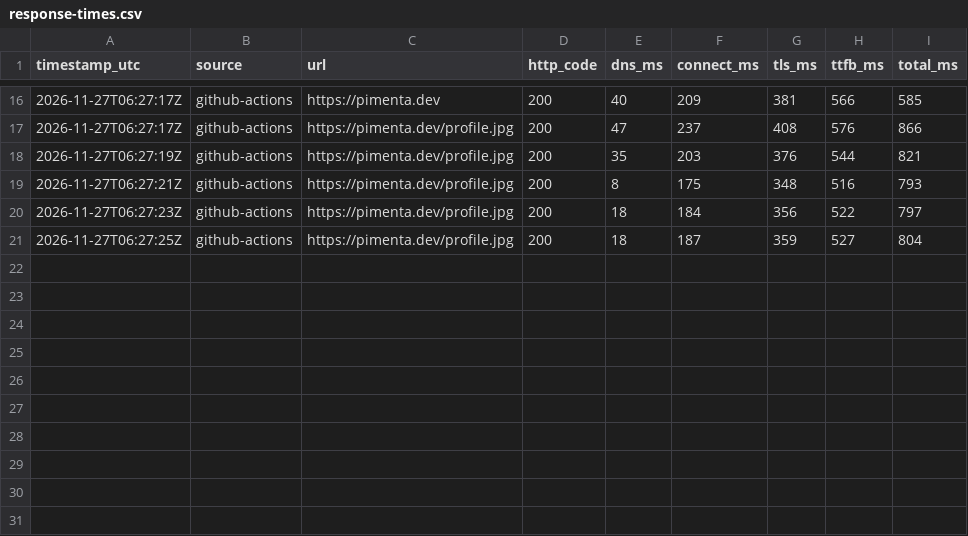
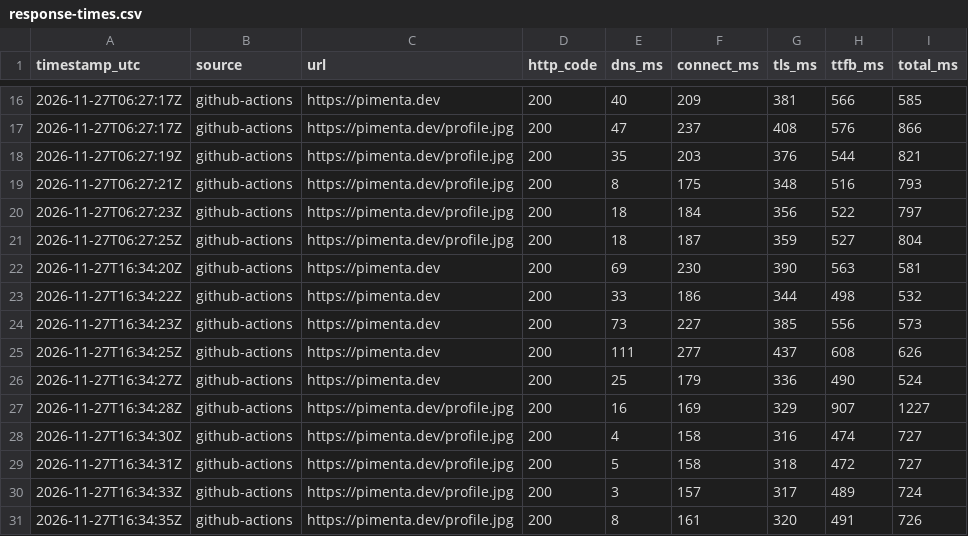
Before and after one commit to flap/linuxtips-bf, a CSV file: response-times.csv, drawn as a sheet; only a part is shown, gaps mark what is left out.

```diff
--- a/response-times.csv
+++ b/response-times.csv
@@ -21 +21,11 @@ timestamp_utc,source,url,http_code,dns_ms,connect_ms,tls_ms,ttfb_ms,total_ms
 2026-11-27T06:27:25Z,github-actions,https://pimenta.dev/profile.jpg,200,18,187,359,527,804
+2026-11-27T16:34:20Z,github-actions,https://pimenta.dev,200,69,230,390,563,581
+2026-11-27T16:34:22Z,github-actions,https://pimenta.dev,200,33,186,344,498,532
+2026-11-27T16:34:23Z,github-actions,https://pimenta.dev,200,73,227,385,556,573
+2026-11-27T16:34:25Z,github-actions,https://pimenta.dev,200,111,277,437,608,626
+2026-11-27T16:34:27Z,github-actions,https://pimenta.dev,200,25,179,336,490,524
+2026-11-27T16:34:28Z,github-actions,https://pimenta.dev/profile.jpg,200,16,169,329,907,1227
+2026-11-27T16:34:30Z,github-actions,https://pimenta.dev/profile.jpg,200,4,158,316,474,727
+2026-11-27T16:34:31Z,github-actions,https://pimenta.dev/profile.jpg,200,5,158,318,472,727
+2026-11-27T16:34:33Z,github-actions,https://pimenta.dev/profile.jpg,200,3,157,317,489,724
+2026-11-27T16:34:35Z,github-actions,https://pimenta.dev/profile.jpg,200,8,161,320,491,726
```
